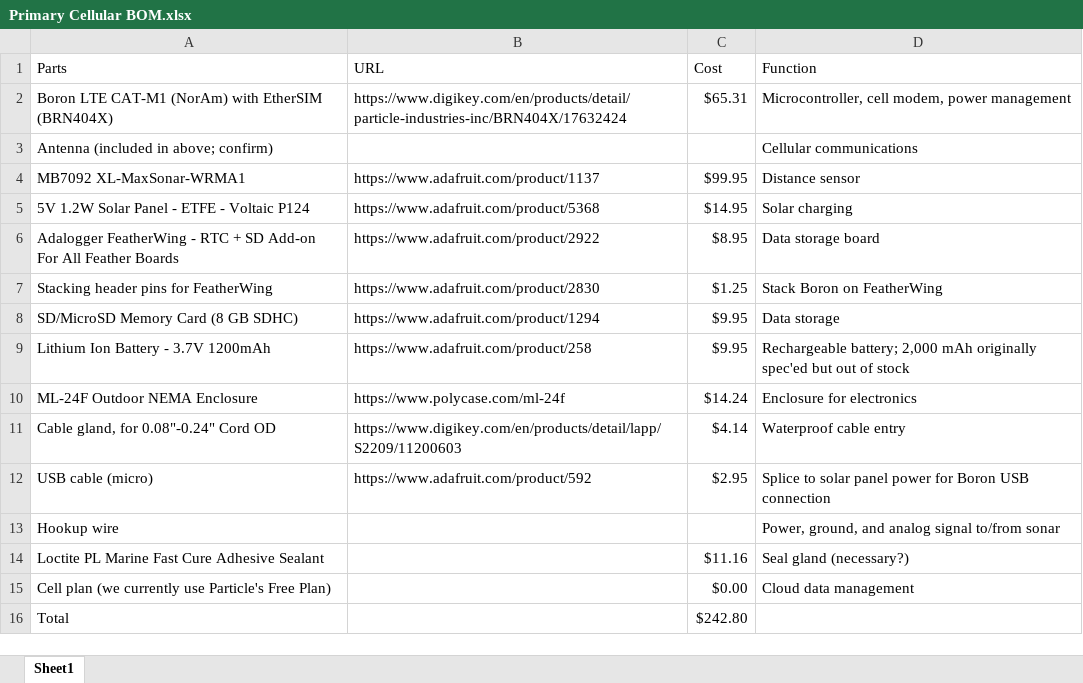
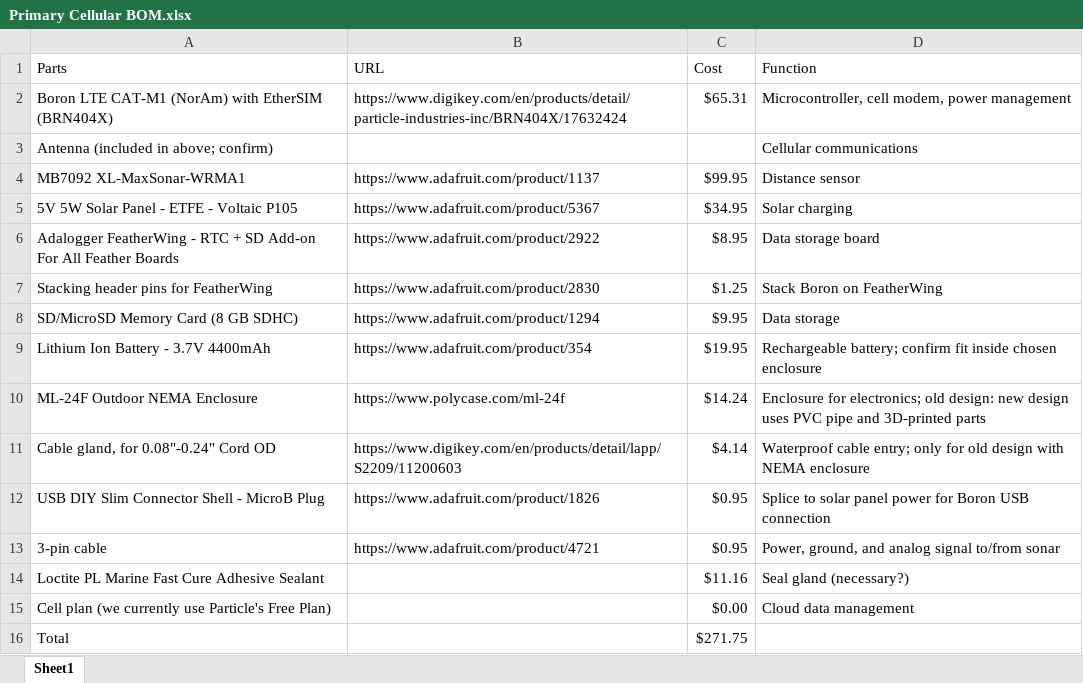
Before and after one commit to COAST-Lab/Open-Water-Level, an Excel workbook: BOM/Primary Cellular BOM.xlsx, sheet Sheet1, drawn as a sheet; values as stored, in another font and other column widths than the file's, no cell formats; table styles not drawn; removed rows and columns are numbered as before the commit, all else as after; the diff names each change by its address in the sheet, - before the commit and + after, or states it on an @@ line.

Commit message:
update BOM excel sheet

```diff
--- a/BOM/Primary Cellular BOM.xlsx (sheet Sheet1)
+++ b/BOM/Primary Cellular BOM.xlsx (sheet Sheet1)
-A5 (Parts): 5V 1.2W Solar Panel - ETFE - Voltaic P124
+A5 (Parts): 5V 5W Solar Panel - ETFE - Voltaic P105
-B5 (URL): https://www.adafruit.com/product/5368
+B5 (URL): https://www.adafruit.com/product/5367
-C5 (Cost): $14.95
+C5 (Cost): $34.95
-row 9: Lithium Ion Battery - 3.7V 1200mAh | https://www.adafruit.com/product/258 | $9.95 | Rechargeable battery; 2,000 mAh originally spec'ed but out of stock
+row 9: Lithium Ion Battery - 3.7V 4400mAh | https://www.adafruit.com/product/354 | $19.95 | Rechargeable battery; confirm fit inside chosen enclosure
-D10 (Function): Enclosure for electronics
+D10 (Function): Enclosure for electronics; old design: new design uses PVC pipe and 3D-printed parts
-D11 (Function): Waterproof cable entry
+D11 (Function): Waterproof cable entry; only for old design with NEMA enclosure
-row 12: USB cable (micro) | https://www.adafruit.com/product/592 | $2.95 | Splice to solar panel power for Boron USB connection
-row 13: Hookup wire |  |  | Power, ground, and analog signal to/from sonar
+row 12: USB DIY Slim Connector Shell - MicroB Plug | https://www.adafruit.com/product/1826 | $0.95 | Splice to solar panel power for Boron USB connection
+row 13: 3-pin cable | https://www.adafruit.com/product/4721 | $0.95 | Power, ground, and analog signal to/from sonar
-C16 (Cost): $242.80
+C16 (Cost): $271.75
```
Also changed, not shown: cell formats, 1 other file.
